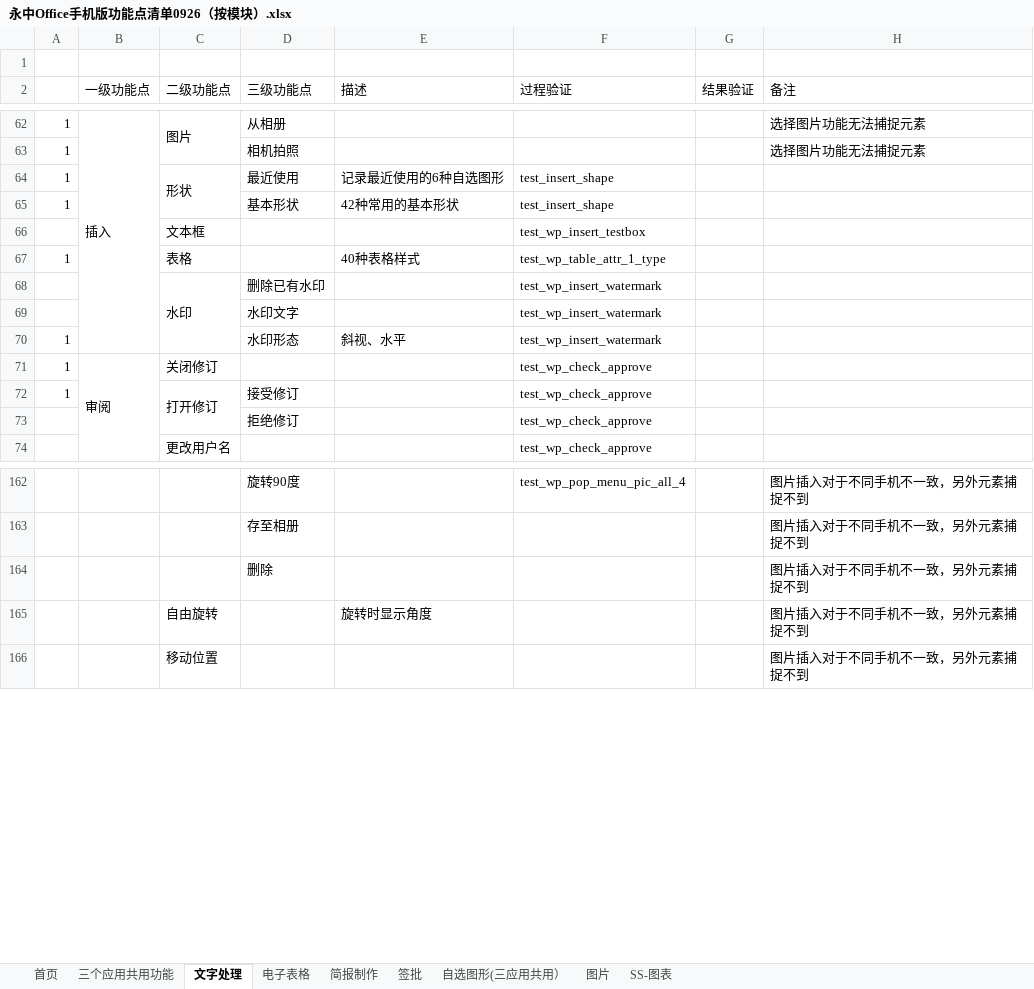
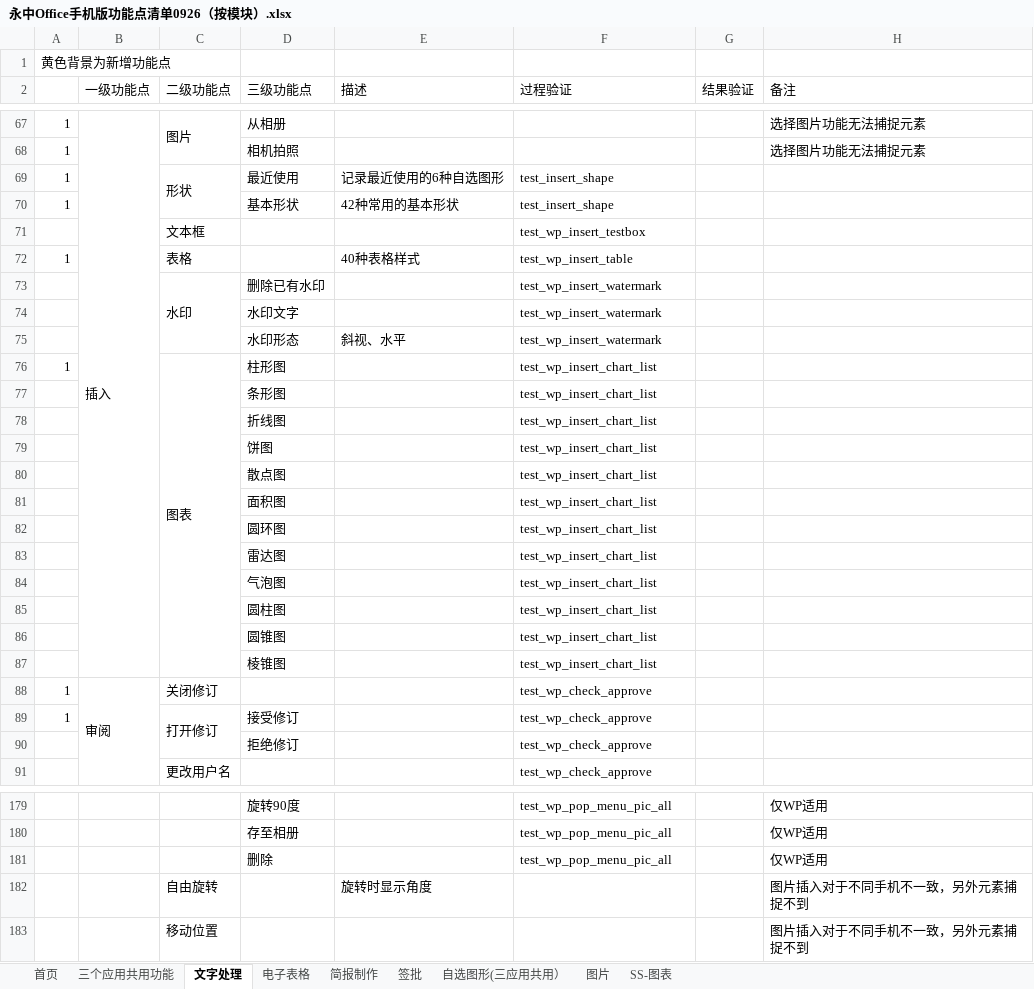
Before and after one commit to BraneZhang/office_test_project, an Excel workbook: APP_info/永中Office手机版功能点清单0926（按模块）.xlsx, sheet 文字处理, drawn as a sheet; only a part is shown, gaps mark what is left out; values as stored, in another font and other column widths than the file's, no cell formats; removed rows and columns are numbered as before the commit, all else as after; the diff covers the shown part only; the diff names each change by its address in the sheet, - before the commit and + after, or states it on an @@ line.

```diff
--- a/APP_info/永中Office手机版功能点清单0926（按模块）.xlsx (sheet 文字处理)
+++ b/APP_info/永中Office手机版功能点清单0926（按模块）.xlsx (sheet 文字处理)
-A1: (empty)
+A1: 黄色背景为新增功能点
-F72 (过程验证): test_wp_table_attr_1_type
+F72 (过程验证): test_wp_insert_table
-A75: 1
+A75: (empty)
+row 76: 1 |  | 图表 | 柱形图 |  | test_wp_insert_chart_list
+row 77:  |  |  | 条形图 |  | test_wp_insert_chart_list
+row 78:  |  |  | 折线图 |  | test_wp_insert_chart_list
+row 79:  |  |  | 饼图 |  | test_wp_insert_chart_list
+row 80:  |  |  | 散点图 |  | test_wp_insert_chart_list
+row 81:  |  |  | 面积图 |  | test_wp_insert_chart_list
+row 82:  |  |  | 圆环图 |  | test_wp_insert_chart_list
+row 83:  |  |  | 雷达图 |  | test_wp_insert_chart_list
+row 84:  |  |  | 气泡图 |  | test_wp_insert_chart_list
+row 85:  |  |  | 圆柱图 |  | test_wp_insert_chart_list
+row 86:  |  |  | 圆锥图 |  | test_wp_insert_chart_list
+row 87:  |  |  | 棱锥图 |  | test_wp_insert_chart_list
-F179 (过程验证): test_wp_pop_menu_pic_all_4
+F179 (过程验证): test_wp_pop_menu_pic_all
-H179 (备注): 图片插入对于不同手机不一致，另外元素捕捉不到
+H179 (备注): 仅WP适用
-row 163:  |  |  | 存至相册 |  |  |  | 图片插入对于不同手机不一致，另外元素捕捉不到
-row 164:  |  |  | 删除 |  |  |  | 图片插入对于不同手机不一致，另外元素捕捉不到
+row 180:  |  |  | 存至相册 |  | test_wp_pop_menu_pic_all |  | 仅WP适用
+row 181:  |  |  | 删除 |  | test_wp_pop_menu_pic_all |  | 仅WP适用
```
Also changed, not shown: 48 added rows, 2 removed rows and 65 edited cells elsewhere in this sheet, cell formats.
